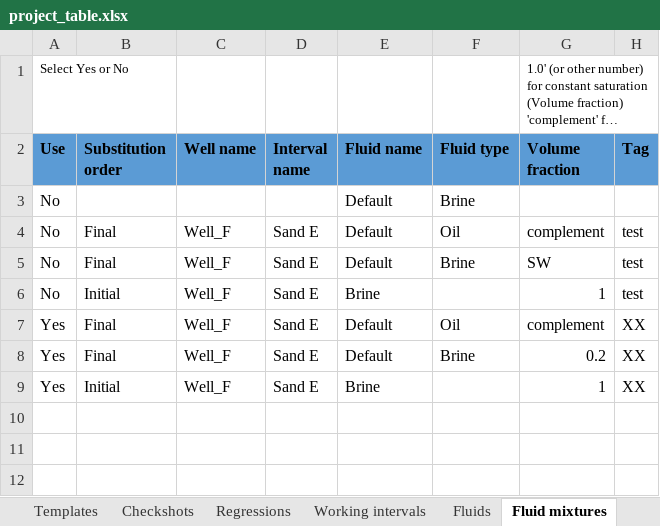
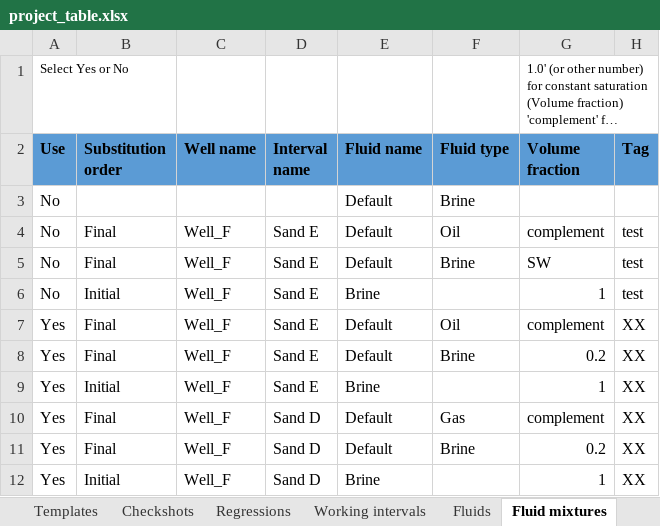
Before and after one commit to emblixt/blixt_rp, an Excel workbook: excels/project_table.xlsx, sheet Fluid mixtures, drawn as a sheet; long unchanged cells end in …; values as stored, in another font and other column widths than the file's, no borders; conditional formats not drawn; the diff names each change by its address in the sheet, - before the commit and + after, or states it on an @@ line.

```diff
--- a/excels/project_table.xlsx (sheet Fluid mixtures)
+++ b/excels/project_table.xlsx (sheet Fluid mixtures)
+row 10: Yes | Final | Well_F | Sand D | Default | Gas | complement | XX
+row 11: Yes | Final | Well_F | Sand D | Default | Brine | 0.2 | XX
+row 12: Yes | Initial | Well_F | Sand D | Brine |  | 1 | XX
```
Also changed, not shown: excels/project_table_new.xlsx, 5 other files.
